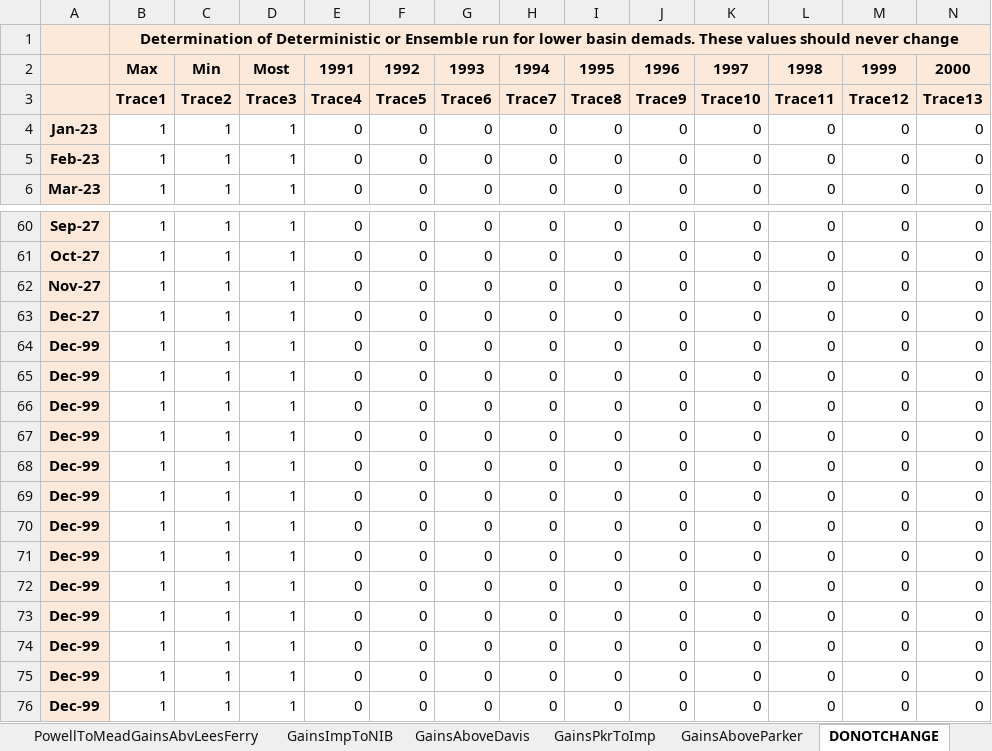
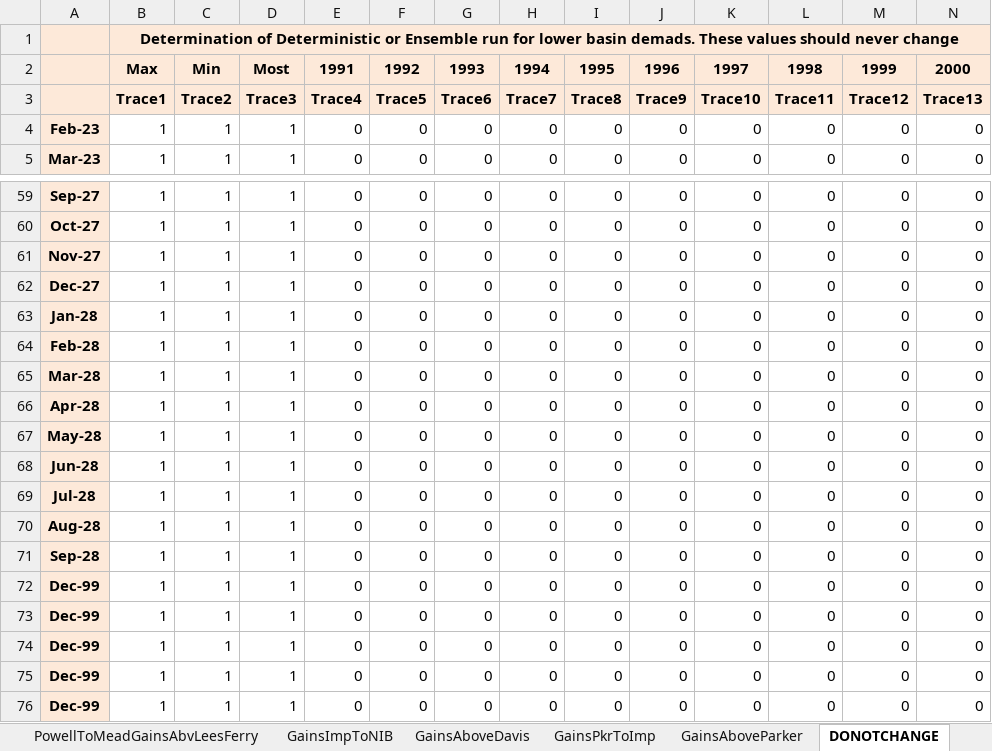
Before and after one commit to tschilb252/crmms, an Excel workbook: Inflow Forecasts/EnsembleForecasts.xlsx, sheet DONOTCHANGE, drawn as a sheet; only a part is shown, gaps mark what is left out; values as stored, in another font and other column widths than the file's, no borders; 19 other sheets too large or unreadable and not compared; removed rows and columns are numbered as before the commit, all else as after; rows hold the shown columns only; the diff names each change by its address in the sheet, - before the commit and + after, or states it on an @@ line.

Commit message:
Commit February 2023 official inflow ensembles and updated excel inflow files

```diff
--- a/Inflow Forecasts/EnsembleForecasts.xlsx (sheet DONOTCHANGE)
+++ b/Inflow Forecasts/EnsembleForecasts.xlsx (sheet DONOTCHANGE)
-row 4: Jan-23 | 1 | 1 | 1 | 0 | 0 | 0 | 0 | 0 | 0 | 0 | 0 | 0 | 0
-A63: Dec-99
+A63: Jan-28
-A64: Dec-99
+A64: Feb-28
-A65: Dec-99
+A65: Mar-28
-A66: Dec-99
+A66: Apr-28
-A67: Dec-99
+A67: May-28
-A68: Dec-99
+A68: Jun-28
-A69: Dec-99
+A69: Jul-28
+row 70: Aug-28 | 1 | 1 | 1 | 0 | 0 | 0 | 0 | 0 | 0 | 0 | 0 | 0 | 0
-A71: Dec-99
+A71: Sep-28
```
Also changed, not shown: formulas that keep their value, 13 other files.
